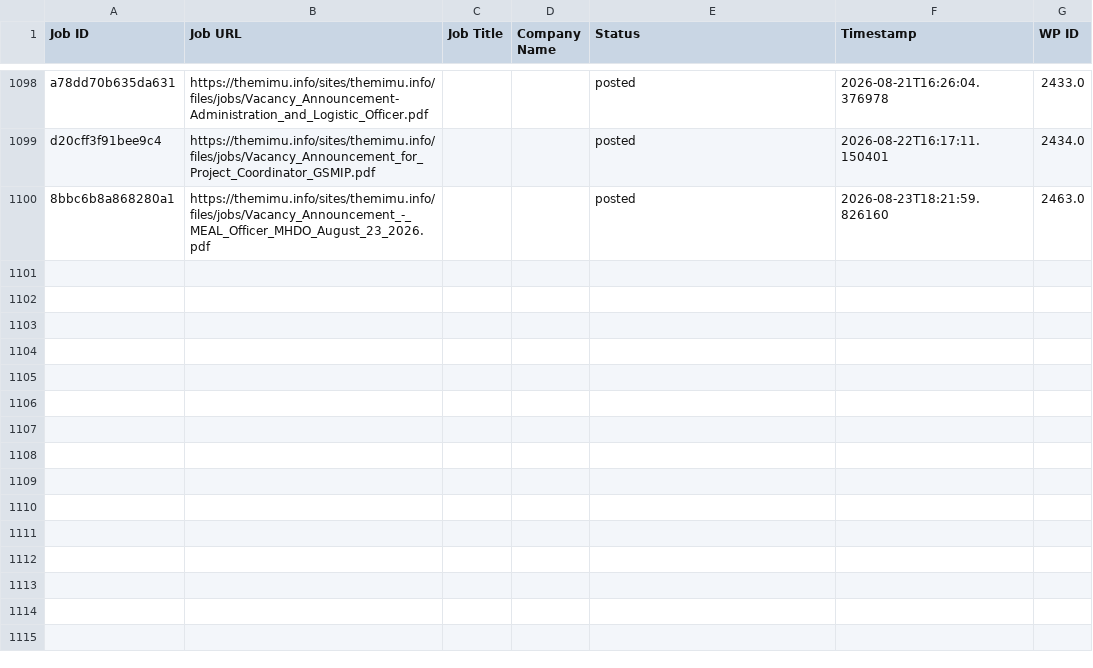
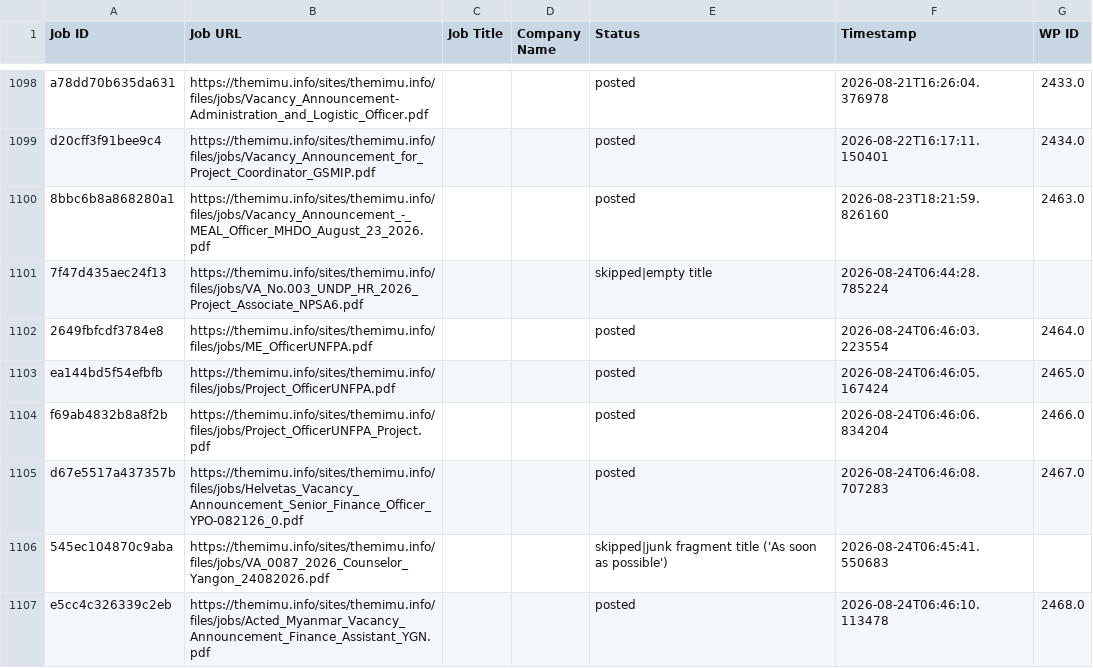
Before and after one commit to projectfetcher/mm, a CSV file: processed_ids.csv, drawn as a sheet; only a part is shown, gaps mark what is left out; the diff names each change by its address in the sheet, - before the commit and + after, or states it on an @@ line.

```diff
--- a/processed_ids.csv
+++ b/processed_ids.csv
+row 1101: 7f47d435aec24f13 | https://themimu.info/sites/themimu.info/files/jobs/VA_No.003_UNDP_HR_2026_Project_Associate_NPSA6.pdf |  |  | skipped|empty title | 2026-08-24T06:44:28.785224
+row 1102: 2649fbfcdf3784e8 | https://themimu.info/sites/themimu.info/files/jobs/ME_OfficerUNFPA.pdf |  |  | posted | 2026-08-24T06:46:03.223554 | 2464.0
+row 1103: ea144bd5f54efbfb | https://themimu.info/sites/themimu.info/files/jobs/Project_OfficerUNFPA.pdf |  |  | posted | 2026-08-24T06:46:05.167424 | 2465.0
+row 1104: f69ab4832b8a8f2b | https://themimu.info/sites/themimu.info/files/jobs/Project_OfficerUNFPA_Project.pdf |  |  | posted | 2026-08-24T06:46:06.834204 | 2466.0
+row 1105: d67e5517a437357b | https://themimu.info/sites/themimu.info/files/jobs/Helvetas_Vacancy_Announcement_Senior_Finance_Officer_YPO-082126_0.pdf |  |  | posted | 2026-08-24T06:46:08.707283 | 2467.0
+row 1106: 545ec104870c9aba | https://themimu.info/sites/themimu.info/files/jobs/VA_0087_2026_Counselor_Yangon_24082026.pdf |  |  | skipped|junk fragment title ('As soon as possible') | 2026-08-24T06:45:41.550683
+row 1107: e5cc4c326339c2eb | https://themimu.info/sites/themimu.info/files/jobs/Acted_Myanmar_Vacancy_Announcement_Finance_Assistant_YGN.pdf |  |  | posted | 2026-08-24T06:46:10.113478 | 2468.0
```
